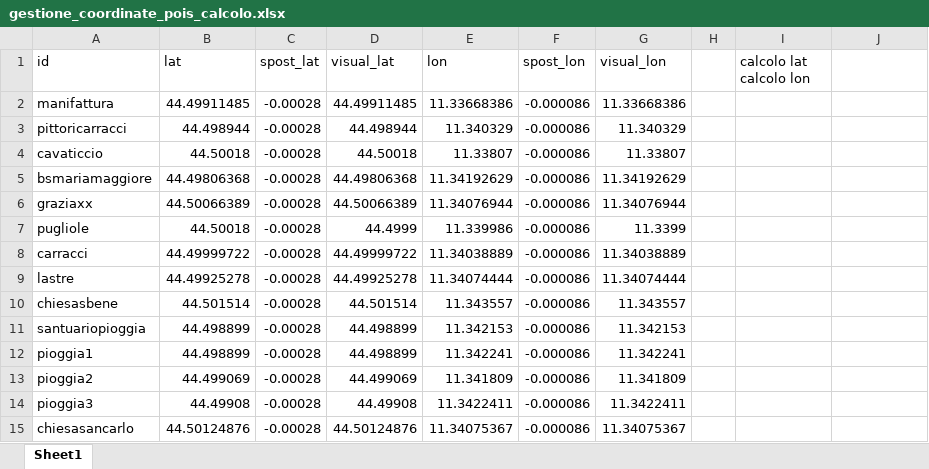
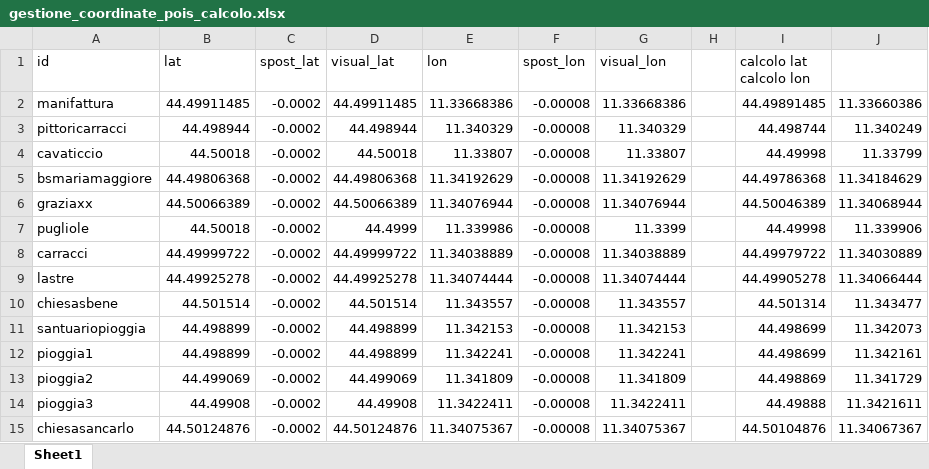
Before and after one commit to rostirolla55/Quadrilatero, an Excel workbook: gestione_coordinate_pois_calcolo.xlsx, sheet Sheet1, drawn as a sheet; values as stored, in another font and other column widths than the file's, no borders; the diff names each change by its address in the sheet, - before the commit and + after, or states it on an @@ line.

```diff
--- a/gestione_coordinate_pois_calcolo.xlsx (sheet Sheet1)
+++ b/gestione_coordinate_pois_calcolo.xlsx (sheet Sheet1)
-C2:C15 (spost_lat): -0.00028
+C2:C15 (spost_lat): -0.0002
-F2:F15 (spost_lon): -0.000086
+F2:F15 (spost_lon): -0.00008
-I2 (calcolo lat calcolo lon): (empty)
+I2 (calcolo lat calcolo lon): 44.49891485
-J2: (empty)
+J2: 11.33660386
-I3 (calcolo lat calcolo lon): (empty)
+I3 (calcolo lat calcolo lon): 44.498744
-J3: (empty)
+J3: 11.340249
-I4 (calcolo lat calcolo lon): (empty)
+I4 (calcolo lat calcolo lon): 44.49998
-J4: (empty)
+J4: 11.33799
-I5 (calcolo lat calcolo lon): (empty)
+I5 (calcolo lat calcolo lon): 44.49786368
-J5: (empty)
+J5: 11.34184629
-I6 (calcolo lat calcolo lon): (empty)
+I6 (calcolo lat calcolo lon): 44.50046389
-J6: (empty)
+J6: 11.34068944
-I7 (calcolo lat calcolo lon): (empty)
+I7 (calcolo lat calcolo lon): 44.49998
-J7: (empty)
+J7: 11.339906
-I8 (calcolo lat calcolo lon): (empty)
+I8 (calcolo lat calcolo lon): 44.49979722
-J8: (empty)
+J8: 11.34030889
-I9 (calcolo lat calcolo lon): (empty)
+I9 (calcolo lat calcolo lon): 44.49905278
-J9: (empty)
+J9: 11.34066444
-I10 (calcolo lat calcolo lon): (empty)
+I10 (calcolo lat calcolo lon): 44.501314
-J10: (empty)
+J10: 11.343477
-I11:I12 (calcolo lat calcolo lon): (empty)
+I11:I12 (calcolo lat calcolo lon): 44.498699
-J11: (empty)
+J11: 11.342073
-J12: (empty)
+J12: 11.342161
-I13 (calcolo lat calcolo lon): (empty)
+I13 (calcolo lat calcolo lon): 44.498869
-J13: (empty)
+J13: 11.341729
-I14 (calcolo lat calcolo lon): (empty)
+I14 (calcolo lat calcolo lon): 44.49888
-J14: (empty)
+J14: 11.3421611
-I15 (calcolo lat calcolo lon): (empty)
+I15 (calcolo lat calcolo lon): 44.50104876
-J15: (empty)
+J15: 11.34067367
```
Also changed, not shown: gestione_coordinate_pois.xlsx, 2 other files.
